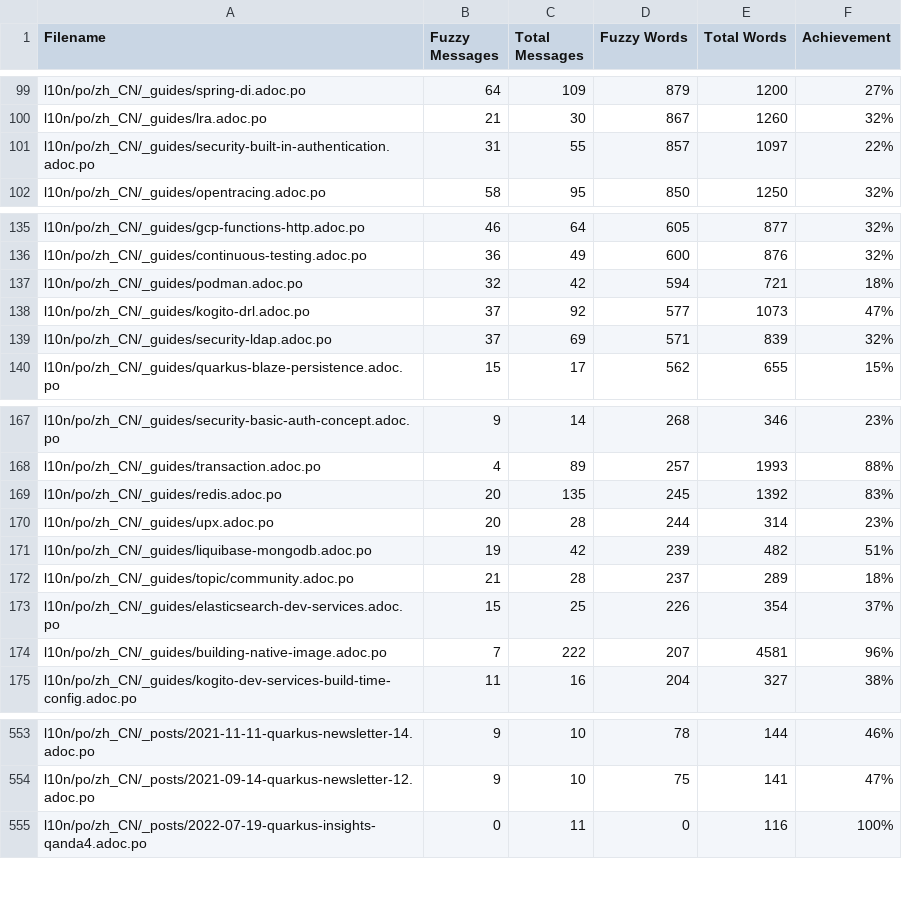
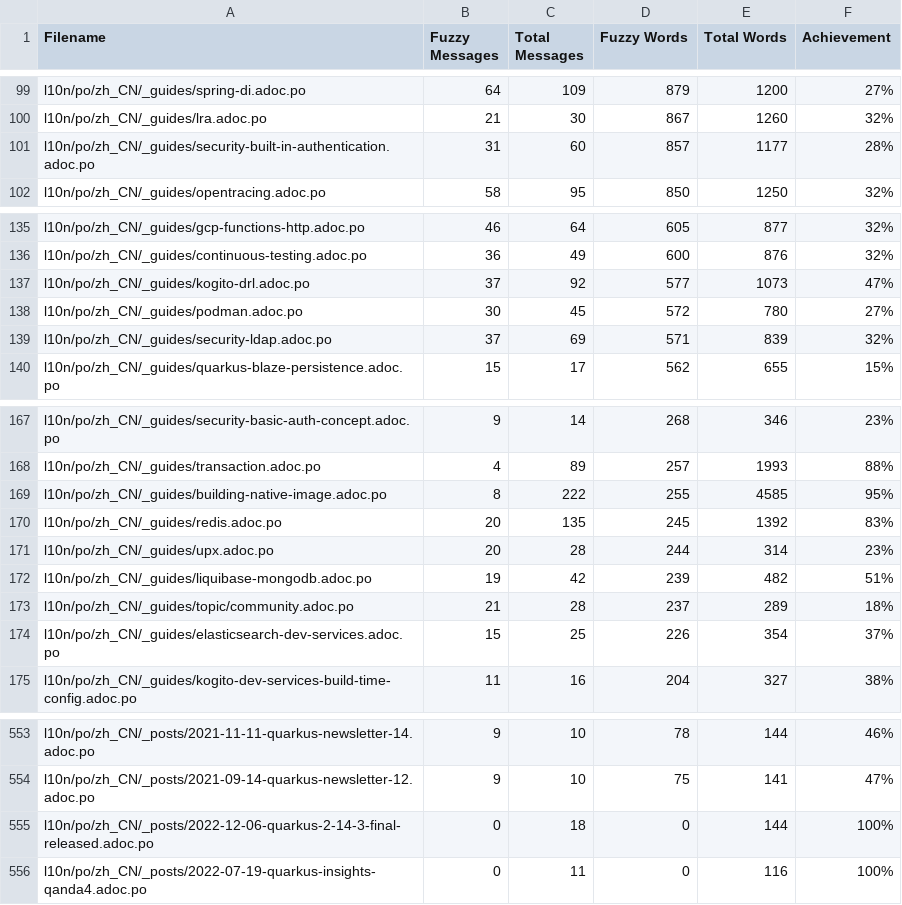
Before and after one commit to quarkusio/cn.quarkus.io, a CSV file: l10n/stats/translation-sorted-by-fuzzy-words.csv, drawn as a sheet; only a part is shown, gaps mark what is left out.

Commit message:
Update translation stats

```diff
--- a/l10n/stats/translation-sorted-by-fuzzy-words.csv
+++ b/l10n/stats/translation-sorted-by-fuzzy-words.csv
@@ -100,3 +100,3 @@ l10n/po/zh_CN/_guides/spring-di.adoc.po, 64, 109, 879, 1200 ,27%
 l10n/po/zh_CN/_guides/lra.adoc.po, 21, 30, 867, 1260 ,32%
-l10n/po/zh_CN/_guides/security-built-in-authentication.adoc.po, 31, 55, 857, 1097 ,22%
+l10n/po/zh_CN/_guides/security-built-in-authentication.adoc.po, 31, 60, 857, 1177 ,28%
 l10n/po/zh_CN/_guides/opentracing.adoc.po, 58, 95, 850, 1250 ,32%
@@ -136,4 +136,4 @@ l10n/po/zh_CN/_guides/gcp-functions-http.adoc.po, 46, 64, 605, 877 ,32%
 l10n/po/zh_CN/_guides/continuous-testing.adoc.po, 36, 49, 600, 876 ,32%
-l10n/po/zh_CN/_guides/podman.adoc.po, 32, 42, 594, 721 ,18%
 l10n/po/zh_CN/_guides/kogito-drl.adoc.po, 37, 92, 577, 1073 ,47%
+l10n/po/zh_CN/_guides/podman.adoc.po, 30, 45, 572, 780 ,27%
 l10n/po/zh_CN/_guides/security-ldap.adoc.po, 37, 69, 571, 839 ,32%
@@ -168,2 +168,3 @@ l10n/po/zh_CN/_guides/security-basic-auth-concept.adoc.po, 9, 14, 268, 346 ,23%
 l10n/po/zh_CN/_guides/transaction.adoc.po, 4, 89, 257, 1993 ,88%
+l10n/po/zh_CN/_guides/building-native-image.adoc.po, 8, 222, 255, 4585 ,95%
 l10n/po/zh_CN/_guides/redis.adoc.po, 20, 135, 245, 1392 ,83%
@@ -173,3 +174,2 @@ l10n/po/zh_CN/_guides/topic/community.adoc.po, 21, 28, 237, 289 ,18%
 l10n/po/zh_CN/_guides/elasticsearch-dev-services.adoc.po, 15, 25, 226, 354 ,37%
-l10n/po/zh_CN/_guides/building-native-image.adoc.po, 7, 222, 207, 4581 ,96%
 l10n/po/zh_CN/_guides/kogito-dev-services-build-time-config.adoc.po, 11, 16, 204, 327 ,38%
@@ -554,2 +554,3 @@ l10n/po/zh_CN/_posts/2021-11-11-quarkus-newsletter-14.adoc.po, 9, 10, 78, 144 ,4
 l10n/po/zh_CN/_posts/2021-09-14-quarkus-newsletter-12.adoc.po, 9, 10, 75, 141 ,47%
+l10n/po/zh_CN/_posts/2022-12-06-quarkus-2-14-3-final-released.adoc.po, 0, 18, 0, 144 ,100%
 l10n/po/zh_CN/_posts/2022-07-19-quarkus-insights-qanda4.adoc.po, 0, 11, 0, 116 ,100%
```
Also changed, not shown: l10n/stats/translation.csv.
